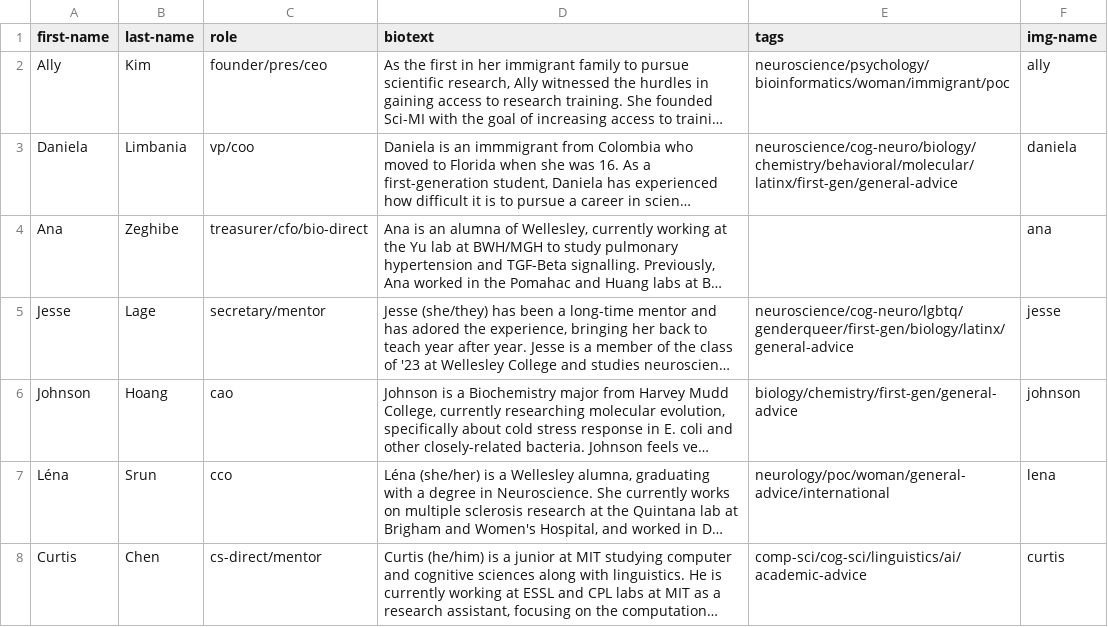
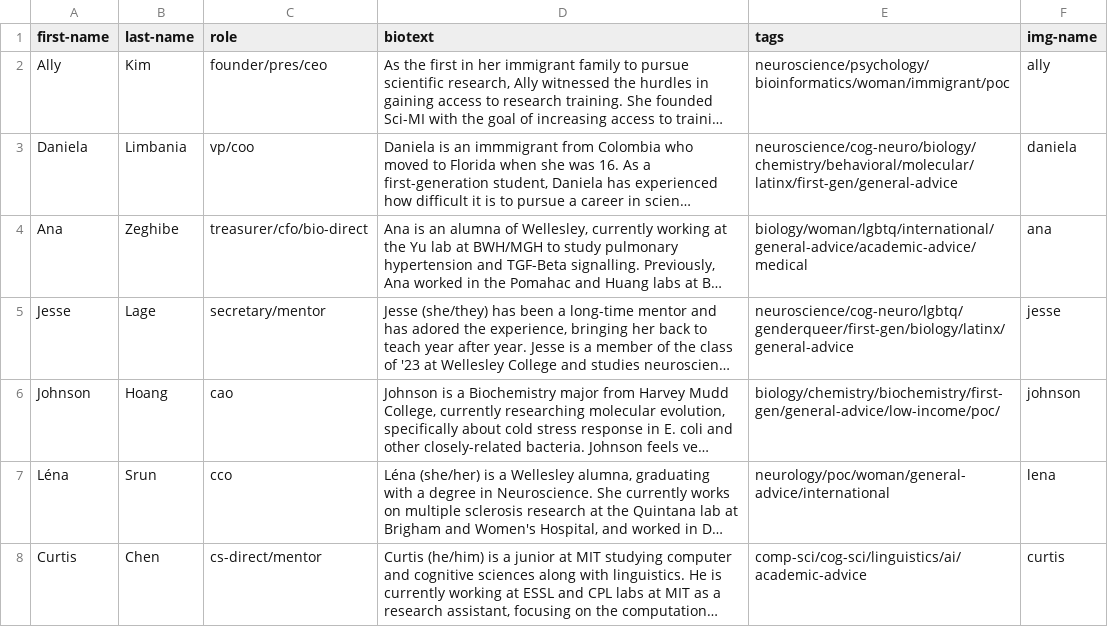
Before and after one commit to sci-MI/sci-MI.github.io, a CSV file: assets/data/staff-data.csv, drawn as a sheet; only a part is shown; long unchanged cells end in …; the diff covers the shown part only; the diff names each change by its address in the sheet, - before the commit and + after, or states it on an @@ line.

```diff
--- a/assets/data/staff-data.csv
+++ b/assets/data/staff-data.csv
-E4 (tags): (empty)
+E4 (tags): biology/woman/lgbtq/international/general-advice/academic-advice/medical
-E6 (tags): biology/chemistry/first-gen/general-advice
+E6 (tags): biology/chemistry/biochemistry/first-gen/general-advice/low-income/poc/
```
Also changed, not shown: 1 added row and 14 edited cells elsewhere in this file, assets/data/available-tags.csv.
